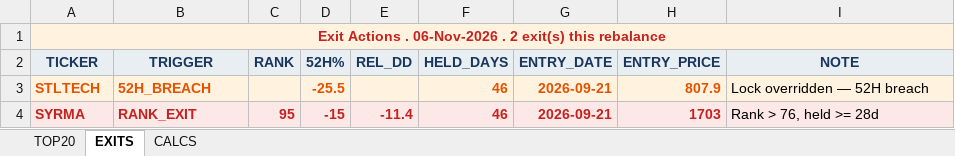
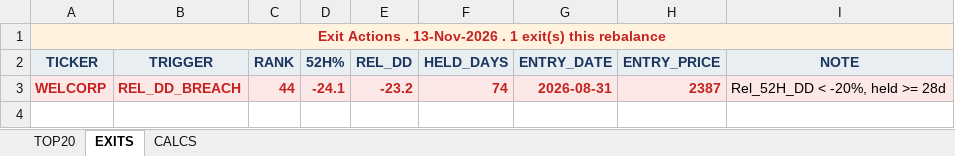
Before and after one commit to ameetst/code, an Excel workbook: momentum/Sharpe/NSEAll_rankings.xlsx, sheet EXITS, drawn as a sheet; values as stored, in another font and other column widths than the file's, no borders; removed rows and columns are numbered as before the commit, all else as after; the diff names each change by its address in the sheet, - before the commit and + after, or states it on an @@ line.

```diff
--- a/momentum/Sharpe/NSEAll_rankings.xlsx (sheet EXITS)
+++ b/momentum/Sharpe/NSEAll_rankings.xlsx (sheet EXITS)
-A1 (TICKER): …Actions . 06-Nov-2026 . 2 exit(s) this…
+A1 (TICKER): …Actions . 13-Nov-2026 . 1 exit(s) this…
-row 3: STLTECH | 52H_BREACH |  | -25.5 |  | 46 | 2026-09-21 | 807.9 | Lock overridden — 52H breach
-row 4: SYRMA | RANK_EXIT | 95 | -15 | -11.4 | 46 | 2026-09-21 | 1703 | Rank > 76, held >= 28d
+row 3: WELCORP | REL_DD_BREACH | 44 | -24.1 | -23.2 | 74 | 2026-08-31 | 2387 | Rel_52H_DD < -20%, held >= 28d
```
Also changed, not shown: sheet CALCS, sheet TOP20, momentum/ETFs/ETF_updated.xlsx, momentum/ETFs/etf_rankings.xlsx, 42 other files.
